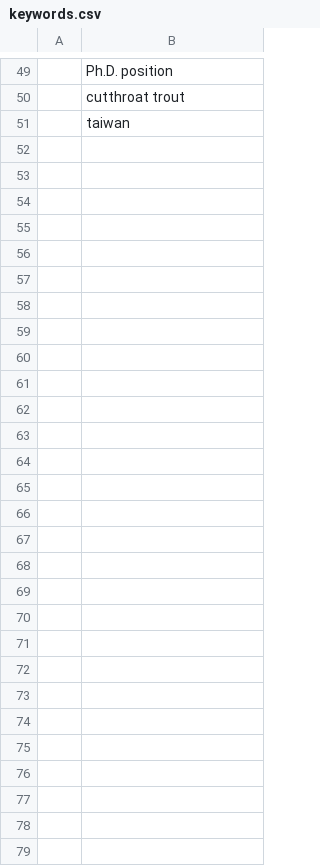
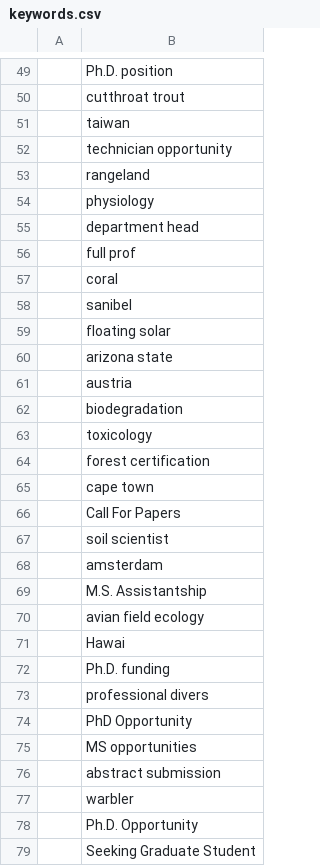
Before and after one commit to jsta/limnojobs, a CSV file: limnojobs/keywords.csv, drawn as a sheet; only a part is shown, gaps mark what is left out; the diff covers the shown part only; the diff names each change by its address in the sheet, - before the commit and + after, or states it on an @@ line.

```diff
--- a/limnojobs/keywords.csv
+++ b/limnojobs/keywords.csv
+row 52:  | technician opportunity
+row 53:  | rangeland
+row 54:  | physiology
+row 55:  | department head
+row 56:  | full prof
+row 57:  | coral
+row 58:  | sanibel
+row 59:  | floating solar
+row 60:  | arizona state
+row 61:  | austria
+row 62:  | biodegradation
+row 63:  | toxicology
+row 64:  | forest certification
+row 65:  | cape town
+row 66:  | Call For Papers
+row 67:  | soil scientist
+row 68:  | amsterdam
+row 69:  | M.S. Assistantship
+row 70:  | avian field ecology
+row 71:  | Hawai
+row 72:  | Ph.D. funding
+row 73:  | professional divers
+row 74:  | PhD Opportunity
+row 75:  | MS opportunities
+row 76:  | abstract submission
+row 77:  | warbler
+row 78:  | Ph.D. Opportunity
+row 79:  | Seeking Graduate Student
```
Also changed, not shown: 7 edited cells elsewhere in this file, limnojobs/boards.csv, 2 other files.
